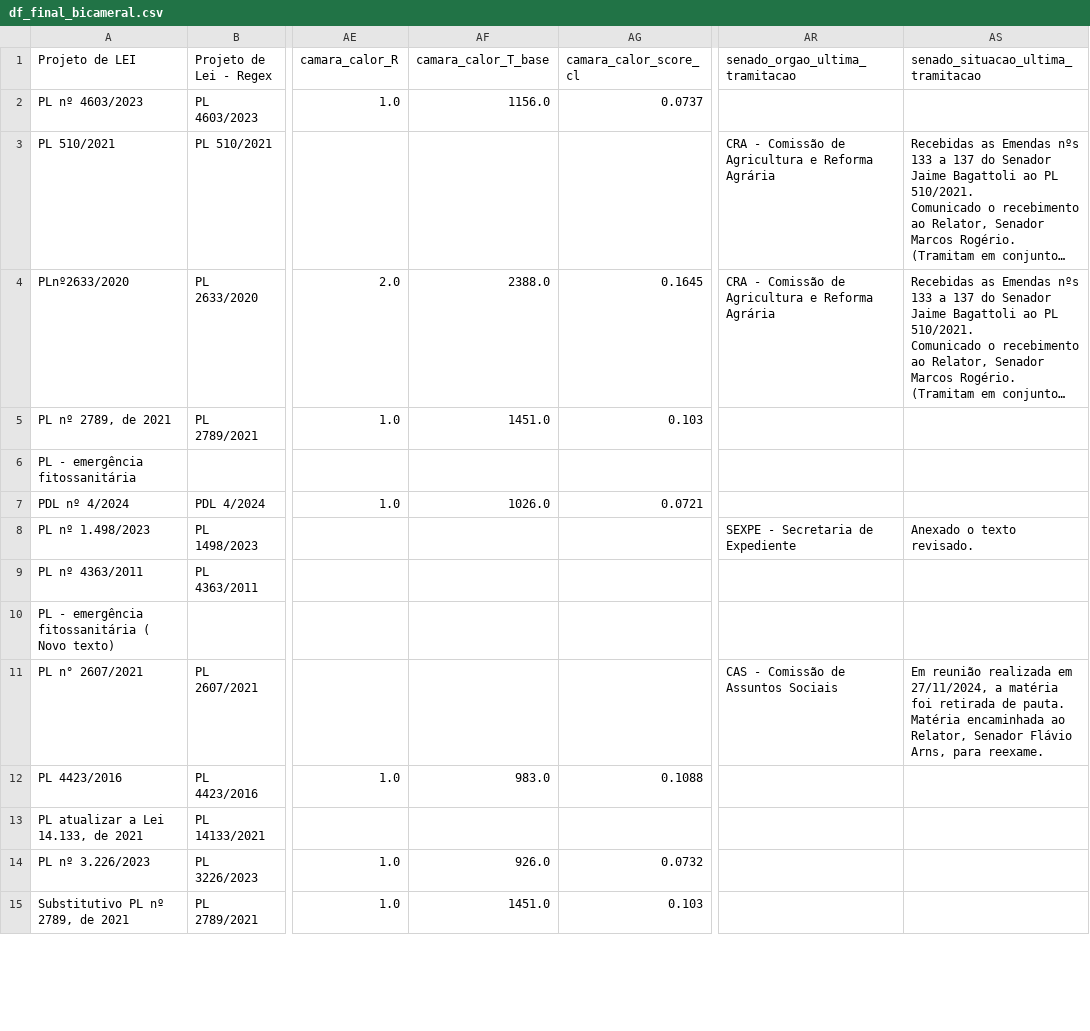
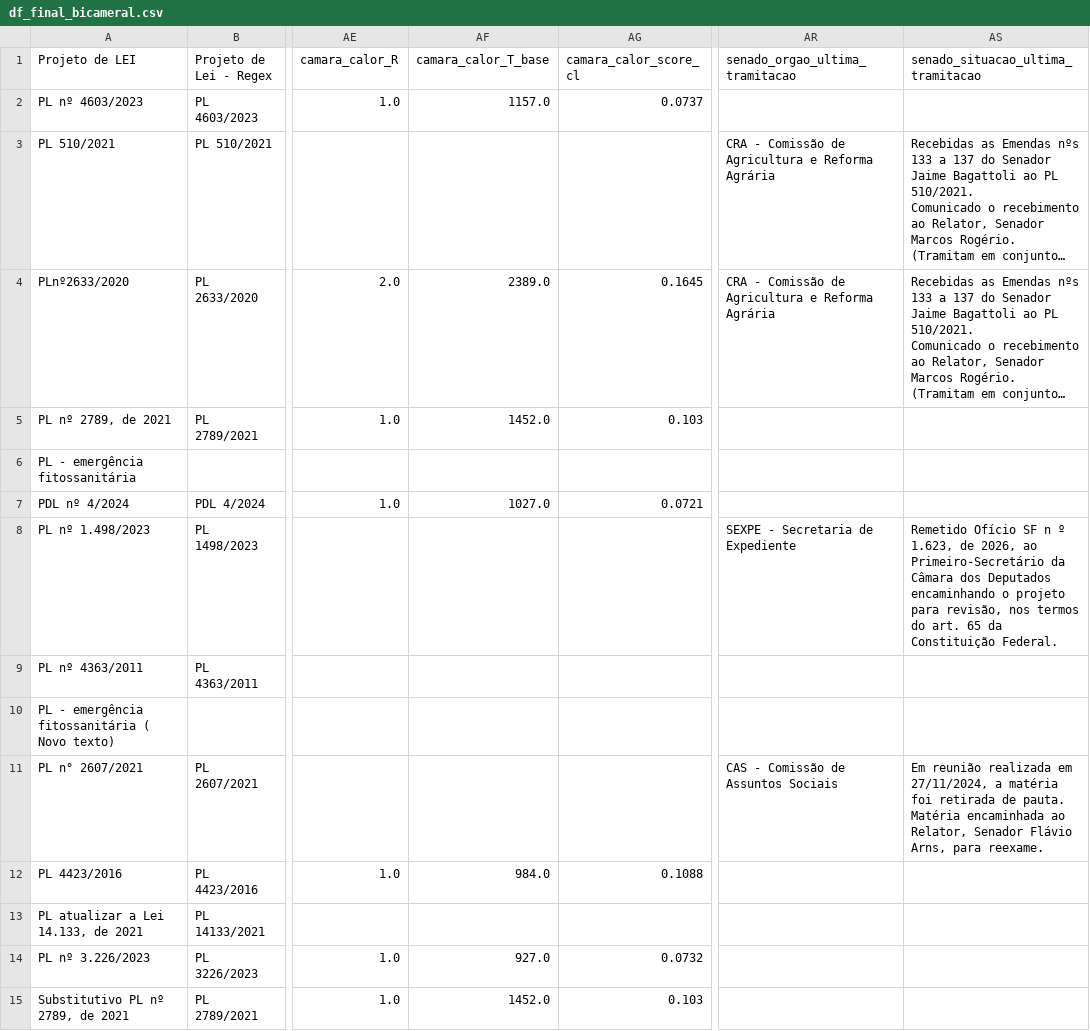
Before and after one commit to lab-dados-seges/monitoramento-parlamentar-delog-v2, a CSV file: data/df_final_bicameral.csv, drawn as a sheet; only a part is shown, gaps mark what is left out; long unchanged cells end in …; the diff covers the shown part only; the diff names each change by its address in the sheet, - before the commit and + after, or states it on an @@ line.

```diff
--- a/data/df_final_bicameral.csv
+++ b/data/df_final_bicameral.csv
-AF2 (camara_calor_T_base): 1156.0
+AF2 (camara_calor_T_base): 1157.0
-AF4 (camara_calor_T_base): 2388.0
+AF4 (camara_calor_T_base): 2389.0
-AF5 (camara_calor_T_base): 1451.0
+AF5 (camara_calor_T_base): 1452.0
-AF7 (camara_calor_T_base): 1026.0
+AF7 (camara_calor_T_base): 1027.0
-AS8: Anexado o texto revisado.
+AS8: Remetido Ofício SF n º 1.623, de 2026, ao Primeiro-Secretário da Câmara dos Deputados encaminhando o projeto para revisão, nos termos do art. 65 da Constituição Federal.
-AF12 (camara_calor_T_base): 983.0
+AF12 (camara_calor_T_base): 984.0
-AF14 (camara_calor_T_base): 926.0
+AF14 (camara_calor_T_base): 927.0
-AF15 (camara_calor_T_base): 1451.0
+AF15 (camara_calor_T_base): 1452.0
```
Also changed, not shown: 58 edited cells elsewhere in this file.
